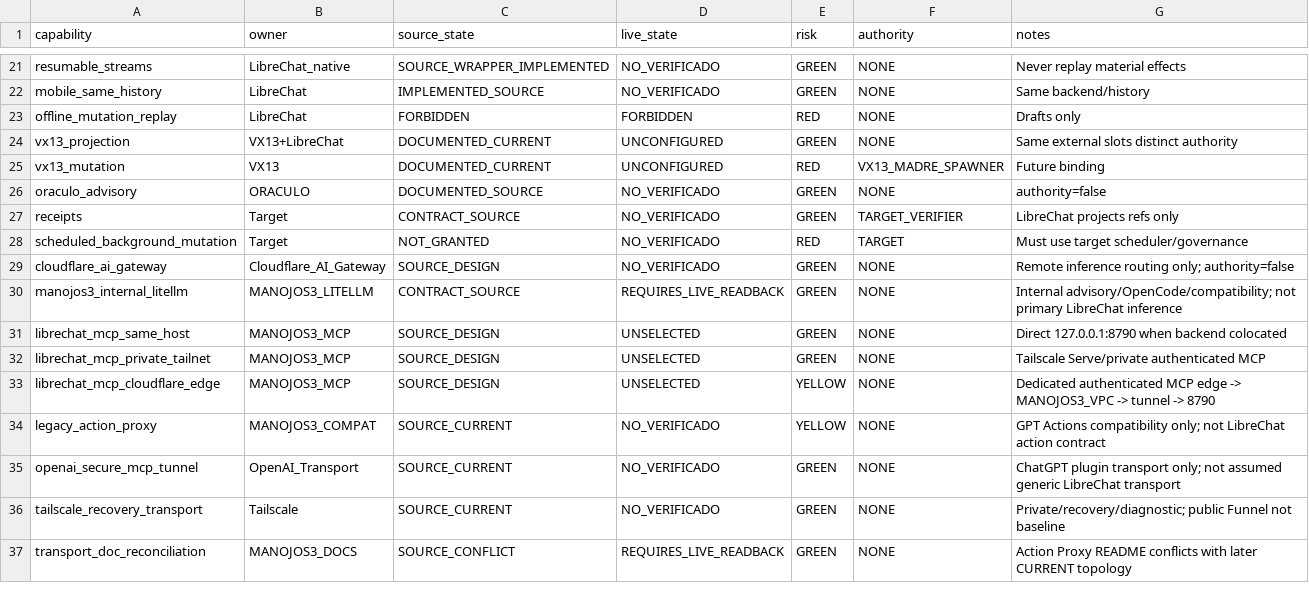
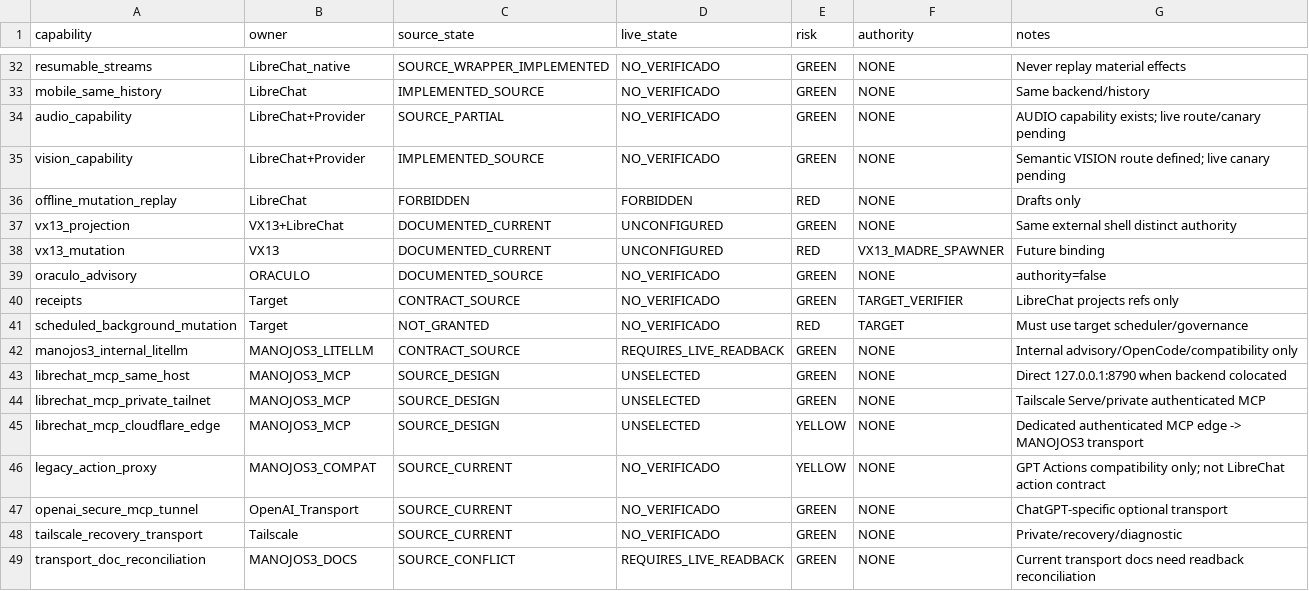
Before and after one commit to elkakas314/libre_chat_vx, a CSV file: handoff/06_CAPABILITY_MATRIX_LIBRECHAT.csv, drawn as a sheet; only a part is shown, gaps mark what is left out; the diff covers the shown part only.

Commit message:
docs: consolidate LibreChat capability matrix

```diff
--- a/handoff/06_CAPABILITY_MATRIX_LIBRECHAT.csv
+++ b/handoff/06_CAPABILITY_MATRIX_LIBRECHAT.csv
@@ -22,4 +33,6 @@ resumable_streams,LibreChat_native,SOURCE_WRAPPER_IMPLEMENTED,NO_VERIFICADO,GREE
 mobile_same_history,LibreChat,IMPLEMENTED_SOURCE,NO_VERIFICADO,GREEN,NONE,Same backend/history
+audio_capability,LibreChat+Provider,SOURCE_PARTIAL,NO_VERIFICADO,GREEN,NONE,AUDIO capability exists; live route/canary pending
+vision_capability,LibreChat+Provider,IMPLEMENTED_SOURCE,NO_VERIFICADO,GREEN,NONE,Semantic VISION route defined; live canary pending
 offline_mutation_replay,LibreChat,FORBIDDEN,FORBIDDEN,RED,NONE,Drafts only
-vx13_projection,VX13+LibreChat,DOCUMENTED_CURRENT,UNCONFIGURED,GREEN,NONE,Same external slots distinct authority
+vx13_projection,VX13+LibreChat,DOCUMENTED_CURRENT,UNCONFIGURED,GREEN,NONE,Same external shell distinct authority
 vx13_mutation,VX13,DOCUMENTED_CURRENT,UNCONFIGURED,RED,VX13_MADRE_SPAWNER,Future binding
@@ -28,10 +41,9 @@ receipts,Target,CONTRACT_SOURCE,NO_VERIFICADO,GREEN,TARGET_VERIFIER,LibreChat pr
 scheduled_background_mutation,Target,NOT_GRANTED,NO_VERIFICADO,RED,TARGET,Must use target scheduler/governance
-cloudflare_ai_gateway,Cloudflare_AI_Gateway,SOURCE_DESIGN,NO_VERIFICADO,GREEN,NONE,Remote inference routing only; authority=false
-manojos3_internal_litellm,MANOJOS3_LITELLM,CONTRACT_SOURCE,REQUIRES_LIVE_READBACK,GREEN,NONE,Internal advisory/OpenCode/compatibility; not primary LibreChat inference
+manojos3_internal_litellm,MANOJOS3_LITELLM,CONTRACT_SOURCE,REQUIRES_LIVE_READBACK,GREEN,NONE,Internal advisory/OpenCode/compatibility only
 librechat_mcp_same_host,MANOJOS3_MCP,SOURCE_DESIGN,UNSELECTED,GREEN,NONE,Direct 127.0.0.1:8790 when backend colocated
 librechat_mcp_private_tailnet,MANOJOS3_MCP,SOURCE_DESIGN,UNSELECTED,GREEN,NONE,Tailscale Serve/private authenticated MCP
-librechat_mcp_cloudflare_edge,MANOJOS3_MCP,SOURCE_DESIGN,UNSELECTED,YELLOW,NONE,Dedicated authenticated MCP edge -> MANOJOS3_VPC -> tunnel -> 8790
+librechat_mcp_cloudflare_edge,MANOJOS3_MCP,SOURCE_DESIGN,UNSELECTED,YELLOW,NONE,Dedicated authenticated MCP edge -> MANOJOS3 transport
 legacy_action_proxy,MANOJOS3_COMPAT,SOURCE_CURRENT,NO_VERIFICADO,YELLOW,NONE,GPT Actions compatibility only; not LibreChat action contract
-openai_secure_mcp_tunnel,OpenAI_Transport,SOURCE_CURRENT,NO_VERIFICADO,GREEN,NONE,ChatGPT plugin transport only; not assumed generic LibreChat transport
-tailscale_recovery_transport,Tailscale,SOURCE_CURRENT,NO_VERIFICADO,GREEN,NONE,Private/recovery/diagnostic; public Funnel not baseline
-transport_doc_reconciliation,MANOJOS3_DOCS,SOURCE_CONFLICT,REQUIRES_LIVE_READBACK,GREEN,NONE,Action Proxy README conflicts with later CURRENT topology
+openai_secure_mcp_tunnel,OpenAI_Transport,SOURCE_CURRENT,NO_VERIFICADO,GREEN,NONE,ChatGPT-specific optional transport
+tailscale_recovery_transport,Tailscale,SOURCE_CURRENT,NO_VERIFICADO,GREEN,NONE,Private/recovery/diagnostic
+transport_doc_reconciliation,MANOJOS3_DOCS,SOURCE_CONFLICT,REQUIRES_LIVE_READBACK,GREEN,NONE,Current transport docs need readback reconciliation
```
Also changed, not shown: 11 added rows and 4 edited cells elsewhere in this file.
